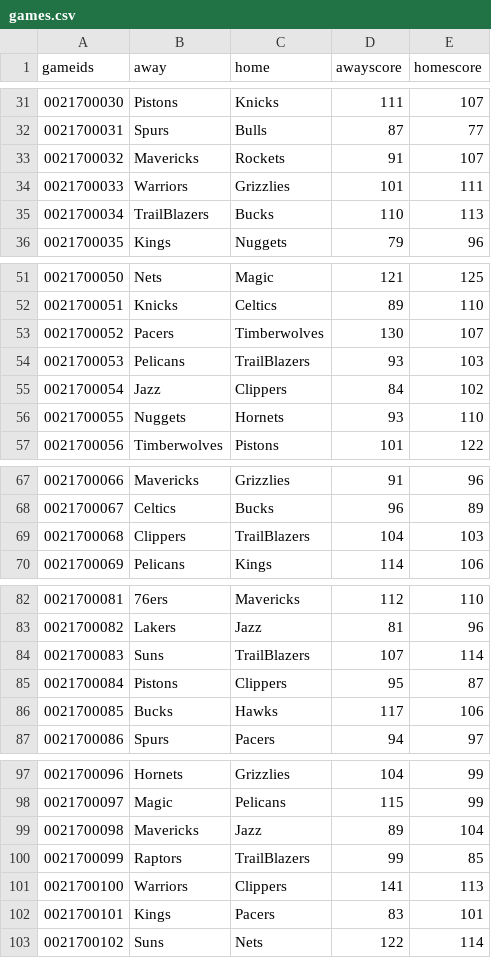
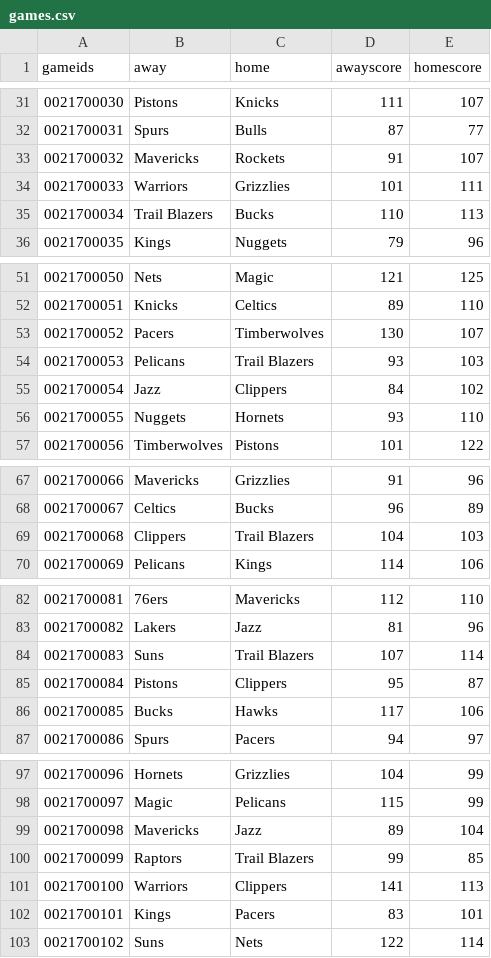
Before and after one commit to hbhat4000/MCOresults, a CSV file: newmod/games.csv, drawn as a sheet; only a part is shown, gaps mark what is left out; the diff covers the shown part only.

Commit message:
Fixed analyzenewdata team names home and away problem

```diff
--- a/newmod/games.csv
+++ b/newmod/games.csv
@@ -34,3 +34,3 @@
 "0021700033","Warriors","Grizzlies",101,111
-"0021700034","TrailBlazers","Bucks",110,113
+"0021700034","Trail Blazers","Bucks",110,113
 "0021700035","Kings","Nuggets",79,96
@@ -53,3 +53,3 @@
 "0021700052","Pacers","Timberwolves",130,107
-"0021700053","Pelicans","TrailBlazers",93,103
+"0021700053","Pelicans","Trail Blazers",93,103
 "0021700054","Jazz","Clippers",84,102
@@ -68,3 +68,3 @@
 "0021700067","Celtics","Bucks",96,89
-"0021700068","Clippers","TrailBlazers",104,103
+"0021700068","Clippers","Trail Blazers",104,103
 "0021700069","Pelicans","Kings",114,106
@@ -83,3 +83,3 @@
 "0021700082","Lakers","Jazz",81,96
-"0021700083","Suns","TrailBlazers",107,114
+"0021700083","Suns","Trail Blazers",107,114
 "0021700084","Pistons","Clippers",95,87
@@ -99,3 +99,3 @@
 "0021700098","Mavericks","Jazz",89,104
-"0021700099","Raptors","TrailBlazers",99,85
+"0021700099","Raptors","Trail Blazers",99,85
 "0021700100","Warriors","Clippers",141,113
```
Also changed, not shown: 77 edited cells elsewhere in this file, 3 other files.
